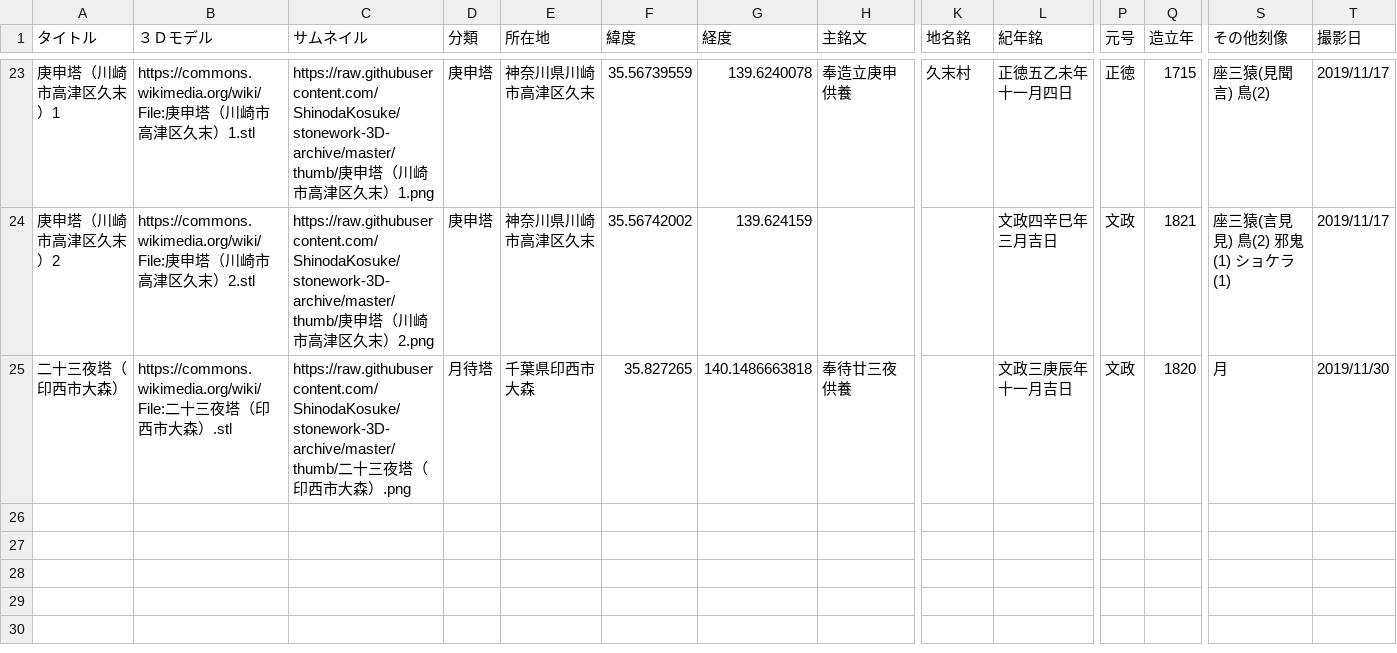
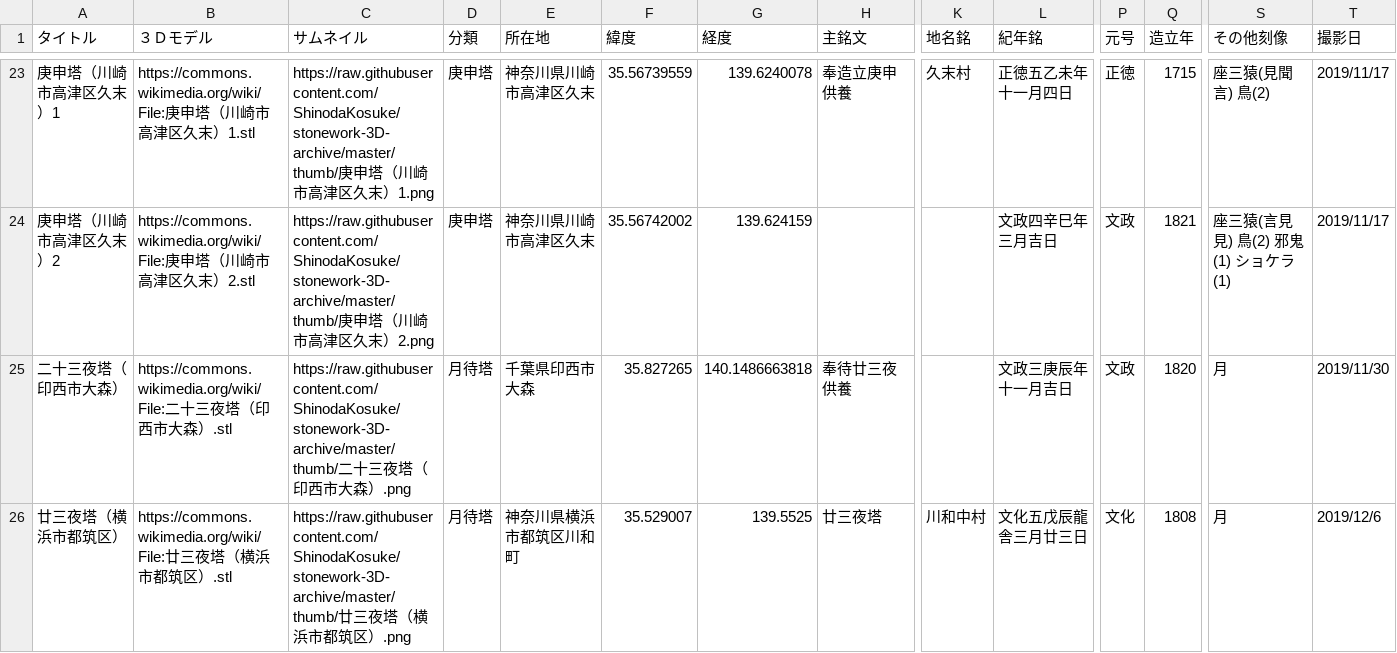
Before and after one commit to ShinodaKosuke/stonework-3D-archive, a CSV file: stonework-3D-archive.csv, drawn as a sheet; only a part is shown, gaps mark what is left out; rows hold the shown columns only; the diff names each change by its address in the sheet, - before the commit and + after, or states it on an @@ line.

```diff
--- a/stonework-3D-archive.csv
+++ b/stonework-3D-archive.csv
+row 26: 廿三夜塔（横浜市都筑区） | https://commons.wikimedia.org/wiki/File:廿三夜塔（横浜市都筑区）.stl | https://raw.githubusercontent.com/ShinodaKosuke/stonework-3D-archive/master/thumb/廿三夜塔（横浜市都筑区）.png | 月待塔 | 神奈川県横浜市都筑区川和町 | 35.529007 | 139.5525 | 廿三夜塔 | 川和中村 | 文化五戊辰龍舎三月廿三日 | 文化 | 1808 | 月 | 2019/12/6
```
Also changed, not shown: 1 other file.
